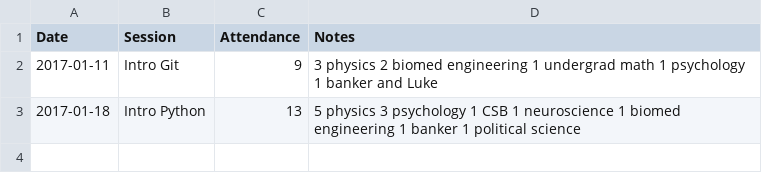
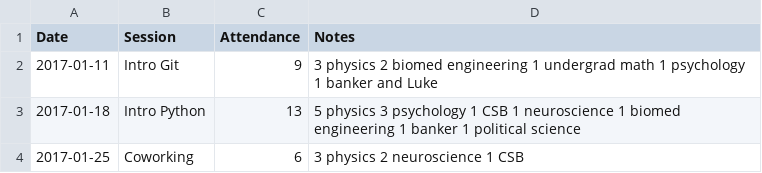
Before and after one commit to UofTCoders/council, a CSV file: Attendance.csv, drawn as a sheet.

Commit message:
Add attendance for Jan 25 coworking

```diff
--- a/Attendance.csv
+++ b/Attendance.csv
@@ -3 +3,2 @@ Date,Session,Attendance,Notes,
 2017-01-18,Intro Python,13,5 physics 3 psychology 1 CSB 1 neuroscience 1 biomed engineering 1 banker 1 political science,
+2017-01-25,Coworking,6,3 physics 2 neuroscience 1 CSB,
```
